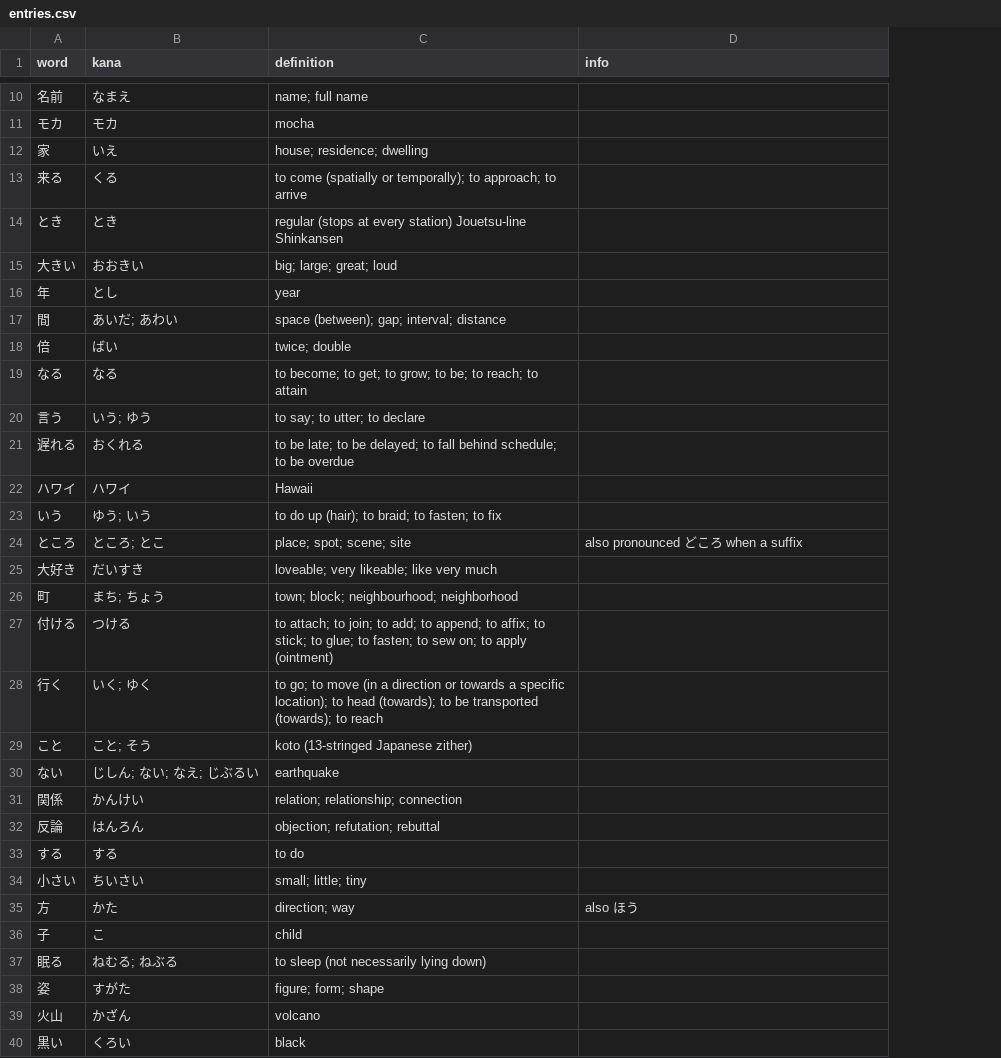
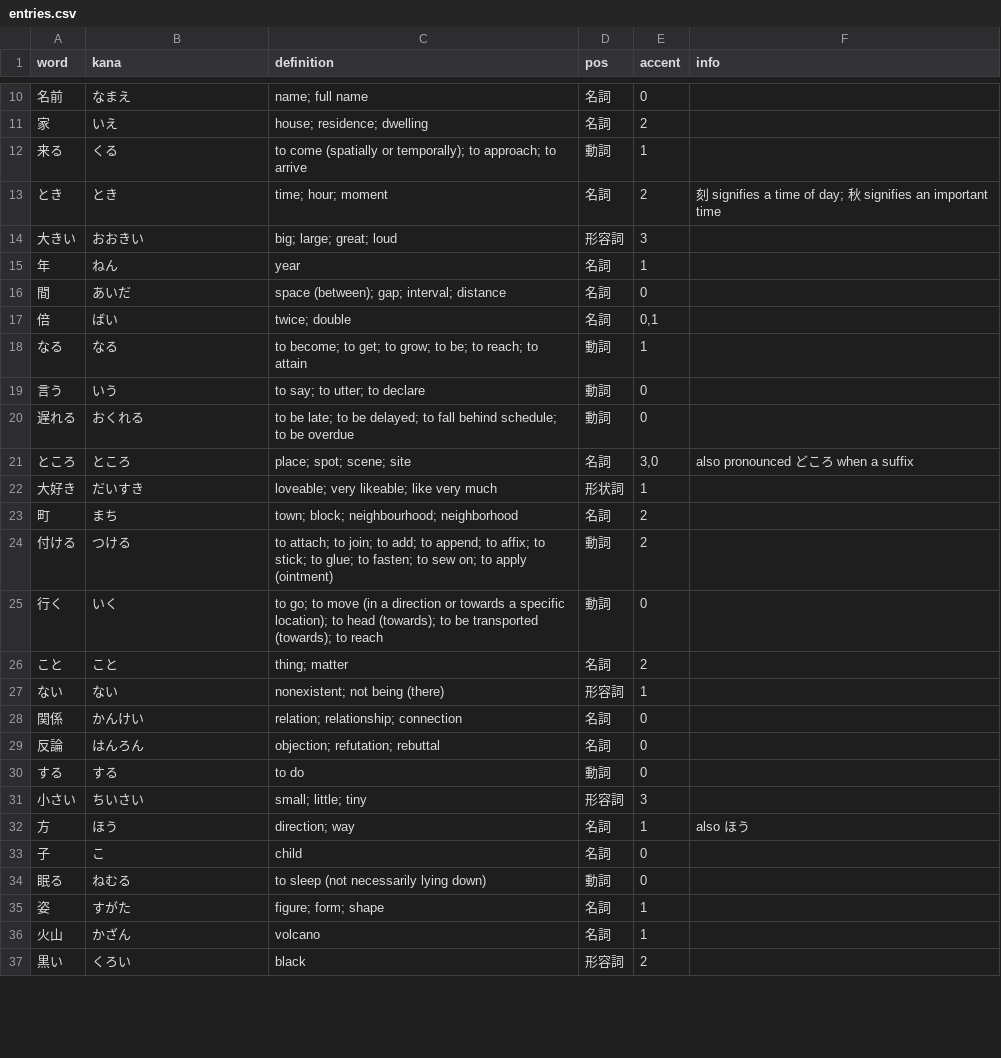
Before and after one commit to mrlovre/japp, a CSV file: gui/entries.csv, drawn as a sheet; only a part is shown, gaps mark what is left out; removed rows and columns are numbered as before the commit, all else as after; the diff covers the shown part only; the diff names each change by its address in the sheet, - before the commit and + after, or states it on an @@ line.

```diff
--- a/gui/entries.csv
+++ b/gui/entries.csv
+column D (pos), rows 10-37: 名詞 | 名詞 | 動詞 | 名詞 | 形容詞 | 名詞 | 名詞 | 名詞 | 動詞 | 動詞 | 動詞 | 名詞 | 形状詞 | 名詞 | 動詞 | 動詞 | 名詞 | 形容詞 | 名詞 | 名詞 | 動詞 | 形容詞 | 名詞 | 名詞 | 動詞 | 名詞 | 名詞 | 形容詞
+column E (accent), rows 10-37: 0 | 2 | 1 | 2 | 3 | 1 | 0 | 0,1 | 1 | 0 | 0 | 3,0 | 1 | 2 | 2 | 0 | 2 | 1 | 0 | 0 | 0 | 3 | 1 | 0 | 0 | 1 | 1 | 2
-row 11: モカ | モカ | mocha
-C13 (definition): regular (stops at every station) Jouetsu-line Shinkansen
+C13 (definition): time; hour; moment
-F13 (info): (empty)
+F13 (info): 刻 signifies a time of day; 秋 signifies an important time
-B15 (kana): とし
+B15 (kana): ねん
-B16 (kana): あいだ; あわい
+B16 (kana): あいだ
-B19 (kana): いう; ゆう
+B19 (kana): いう
-row 22: ハワイ | ハワイ | Hawaii
-row 23: いう | ゆう; いう | to do up (hair); to braid; to fasten; to fix
-B21 (kana): ところ; とこ
+B21 (kana): ところ
-B23 (kana): まち; ちょう
+B23 (kana): まち
-B25 (kana): いく; ゆく
+B25 (kana): いく
-B26 (kana): こと; そう
+B26 (kana): こと
-C26 (definition): koto (13-stringed Japanese zither)
+C26 (definition): thing; matter
-B27 (kana): じしん; ない; なえ; じぶるい
+B27 (kana): ない
-C27 (definition): earthquake
+C27 (definition): nonexistent; not being (there)
-B32 (kana): かた
+B32 (kana): ほう
-B34 (kana): ねむる; ねぶる
+B34 (kana): ねむる
```
Also changed, not shown: 1 added row, 1 removed row and 7 edited cells elsewhere in this file, 4 other files.
